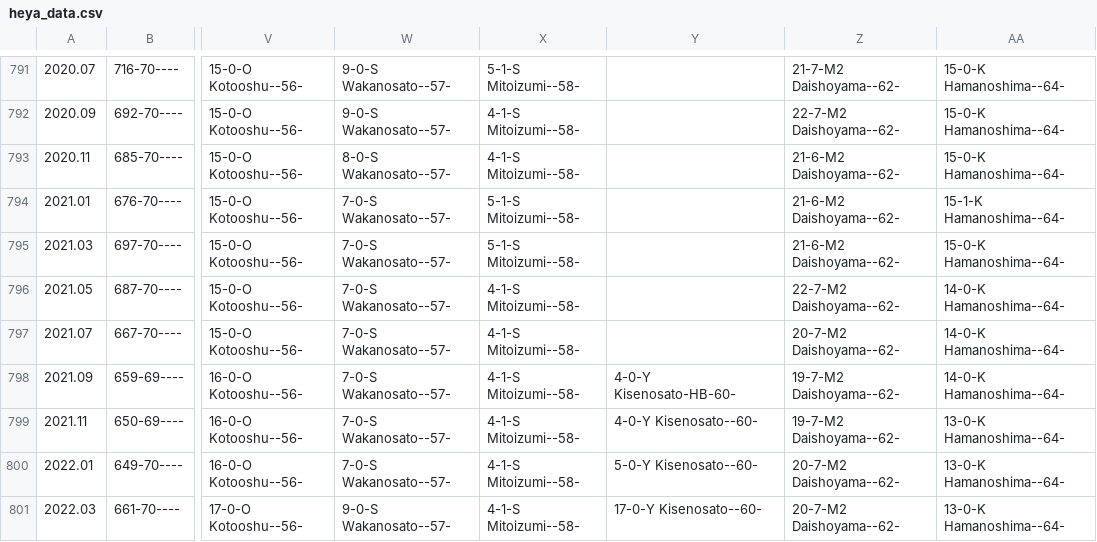
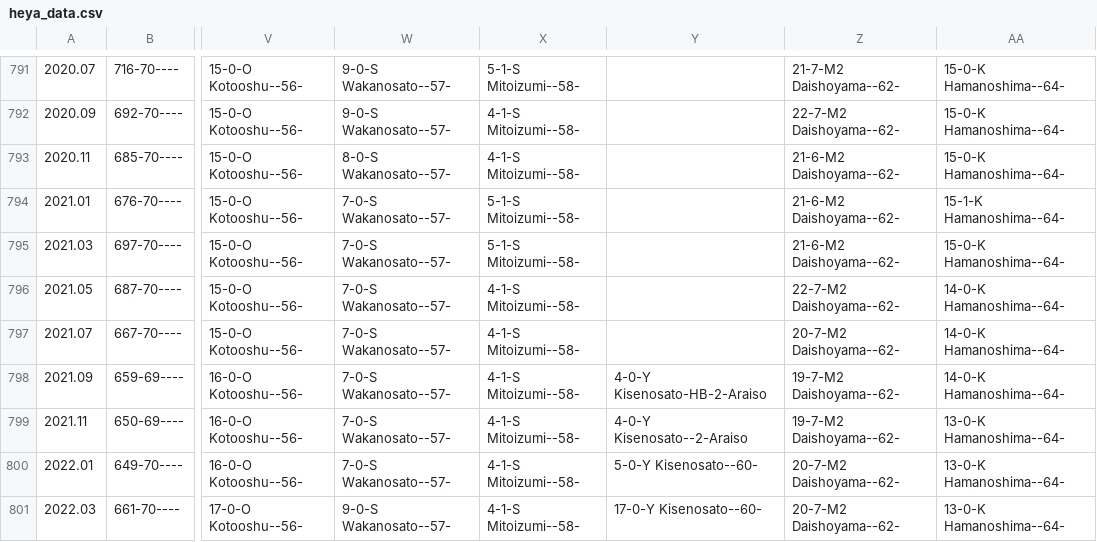
Before and after one commit to andre1670/sumo-heya-chart, a CSV file: heya_data.csv, drawn as a sheet; only a part is shown, gaps mark what is left out; the diff names each change by its address in the sheet, - before the commit and + after, or states it on an @@ line.

Commit message:
Update heya_data.csv

```diff
--- a/heya_data.csv
+++ b/heya_data.csv
-Y798: 4-0-Y Kisenosato-HB-60-
+Y798: 4-0-Y Kisenosato-HB-2-Araiso
-Y799: 4-0-Y Kisenosato--60-
+Y799: 4-0-Y Kisenosato--2-Araiso
```
